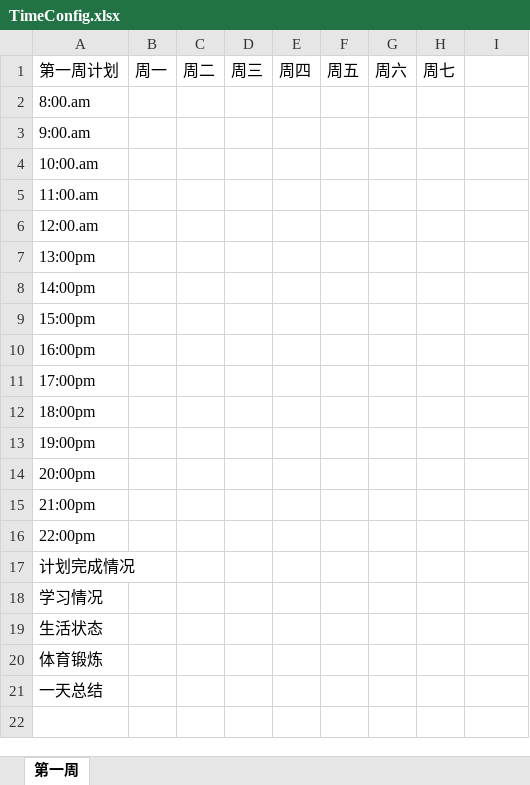
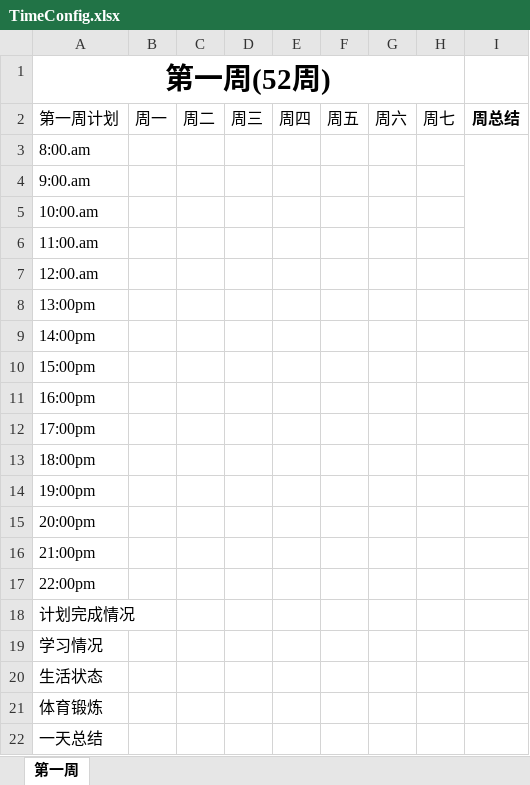
Before and after one commit to Talbot3/FlyLab, an Excel workbook: doc/time-manager/TimeConfig.xlsx, sheet 第一周, drawn as a sheet; values as stored, in another font and other column widths than the file's, no borders; addresses are those after the commit; the diff names each change by its address in the sheet, - before the commit and + after, or states it on an @@ line.

```diff
--- a/doc/time-manager/TimeConfig.xlsx (sheet 第一周)
+++ b/doc/time-manager/TimeConfig.xlsx (sheet 第一周)
+row 1: 第一周(52周)
-I2: (empty)
+I2: 周总结
+I3:I6 merged
```
Also changed, not shown: 3 other files.
